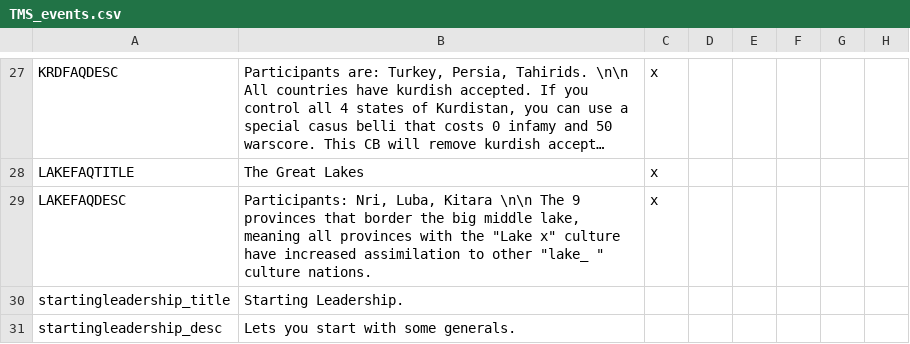
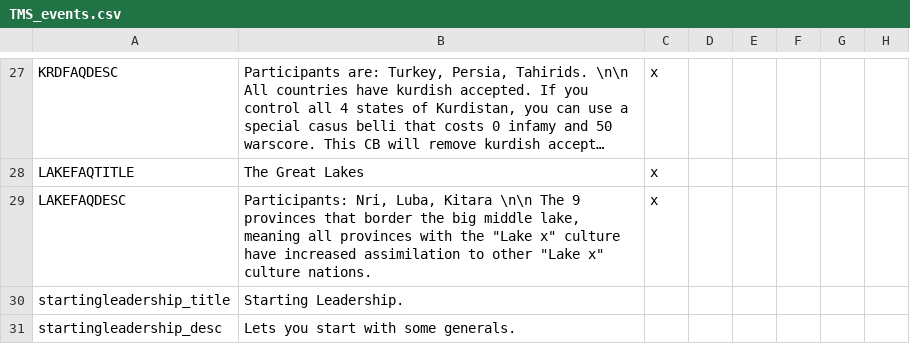
Before and after one commit to Proxysseia/The-many-Seas, a CSV file: localisation/TMS_events.csv, drawn as a sheet; only a part is shown, gaps mark what is left out; long unchanged cells end in …; the diff names each change by its address in the sheet, - before the commit and + after, or states it on an @@ line.

Commit message:
removed new world nation and overseas assim

```diff
--- a/localisation/TMS_events.csv
+++ b/localisation/TMS_events.csv
-B29: …to other "lake_ " culture nations.
+B29: …to other "Lake x" culture nations.
```
Also changed, not shown: 2 other files.
